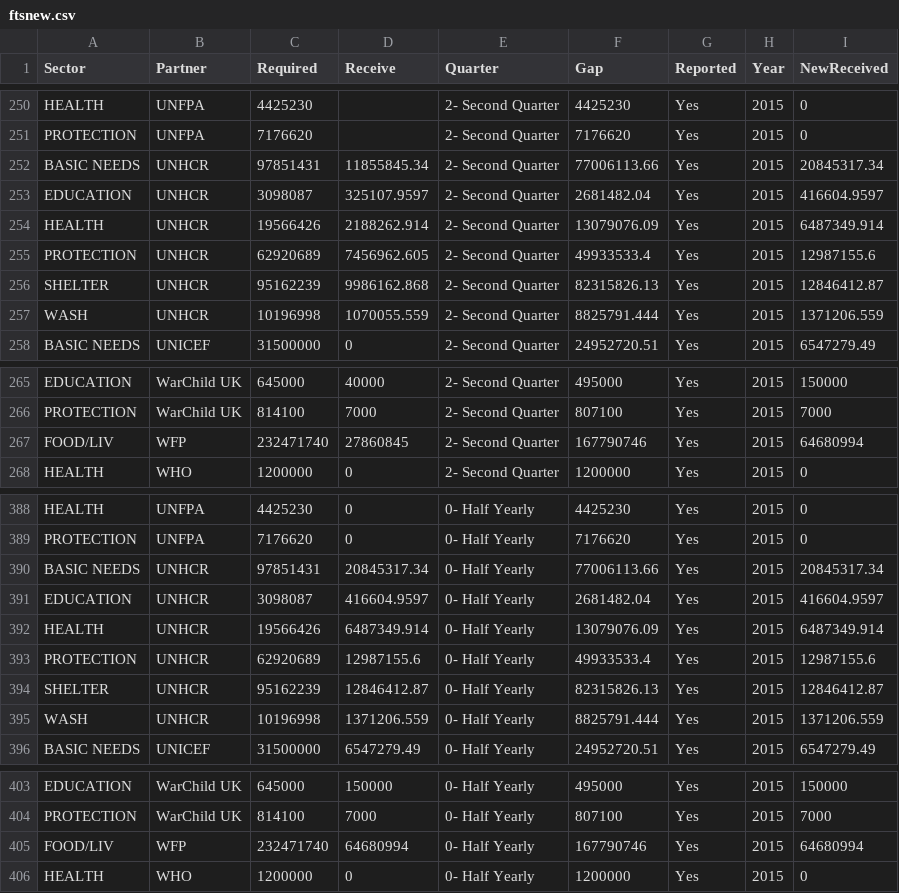
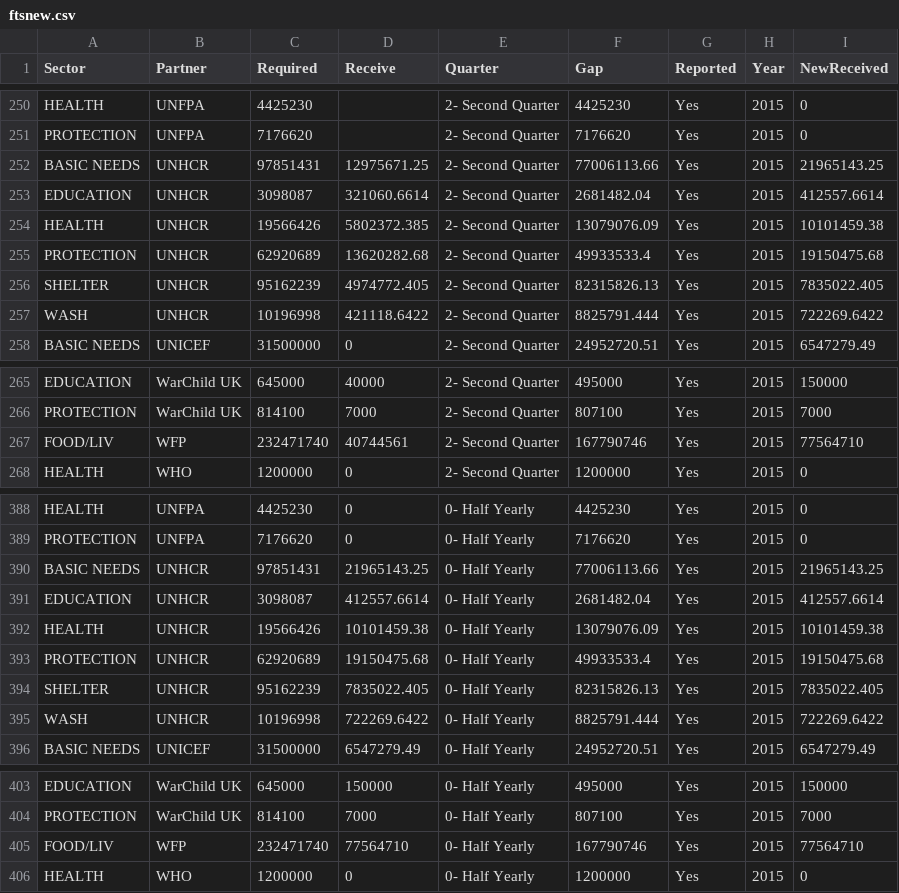
Before and after one commit to unhcr-syria/FTS, a CSV file: data/ftsnew.csv, drawn as a sheet; only a part is shown, gaps mark what is left out.

Commit message:
Updated revised figure for UNHCR and WFP

```diff
--- a/data/ftsnew.csv
+++ b/data/ftsnew.csv
@@ -251,8 +251,8 @@ HEALTH,UNFPA,4425230,,2- Second Quarter,4425230,Yes,2015,0
 PROTECTION,UNFPA,7176620,,2- Second Quarter,7176620,Yes,2015,0
-BASIC NEEDS,UNHCR,97851431,11855845.34,2- Second Quarter,77006113.66,Yes,2015,20845317.34
-EDUCATION,UNHCR,3098087,325107.9597,2- Second Quarter,2681482.04,Yes,2015,416604.9597
-HEALTH,UNHCR,19566426,2188262.914,2- Second Quarter,13079076.09,Yes,2015,6487349.914
-PROTECTION,UNHCR,62920689,7456962.605,2- Second Quarter,49933533.4,Yes,2015,12987155.6
-SHELTER,UNHCR,95162239,9986162.868,2- Second Quarter,82315826.13,Yes,2015,12846412.87
-WASH,UNHCR,10196998,1070055.559,2- Second Quarter,8825791.444,Yes,2015,1371206.559
+BASIC NEEDS,UNHCR,97851431,12975671.25,2- Second Quarter,77006113.66,Yes,2015,21965143.25
+EDUCATION,UNHCR,3098087,321060.6614,2- Second Quarter,2681482.04,Yes,2015,412557.6614
+HEALTH,UNHCR,19566426,5802372.385,2- Second Quarter,13079076.09,Yes,2015,10101459.38
+PROTECTION,UNHCR,62920689,13620282.68,2- Second Quarter,49933533.4,Yes,2015,19150475.68
+SHELTER,UNHCR,95162239,4974772.405,2- Second Quarter,82315826.13,Yes,2015,7835022.405
+WASH,UNHCR,10196998,421118.6422,2- Second Quarter,8825791.444,Yes,2015,722269.6422
 BASIC NEEDS,UNICEF,31500000,0,2- Second Quarter,24952720.51,Yes,2015,6547279.49
@@ -266,3 +266,3 @@ EDUCATION,WarChild UK,645000,40000,2- Second Quarter,495000,Yes,2015,150000
 PROTECTION,WarChild UK,814100,7000,2- Second Quarter,807100,Yes,2015,7000
-FOOD/LIV,WFP,232471740,27860845,2- Second Quarter,167790746,Yes,2015,64680994
+FOOD/LIV,WFP,232471740,40744561,2- Second Quarter,167790746,Yes,2015,77564710
 HEALTH,WHO,1200000,0,2- Second Quarter,1200000,Yes,2015,0
@@ -389,8 +389,8 @@ HEALTH,UNFPA,4425230,0,0- Half Yearly,4425230,Yes,2015,0
 PROTECTION,UNFPA,7176620,0,0- Half Yearly,7176620,Yes,2015,0
-BASIC NEEDS,UNHCR,97851431,20845317.34,0- Half Yearly,77006113.66,Yes,2015,20845317.34
-EDUCATION,UNHCR,3098087,416604.9597,0- Half Yearly,2681482.04,Yes,2015,416604.9597
-HEALTH,UNHCR,19566426,6487349.914,0- Half Yearly,13079076.09,Yes,2015,6487349.914
-PROTECTION,UNHCR,62920689,12987155.6,0- Half Yearly,49933533.4,Yes,2015,12987155.6
-SHELTER,UNHCR,95162239,12846412.87,0- Half Yearly,82315826.13,Yes,2015,12846412.87
-WASH,UNHCR,10196998,1371206.559,0- Half Yearly,8825791.444,Yes,2015,1371206.559
+BASIC NEEDS,UNHCR,97851431,21965143.25,0- Half Yearly,77006113.66,Yes,2015,21965143.25
+EDUCATION,UNHCR,3098087,412557.6614,0- Half Yearly,2681482.04,Yes,2015,412557.6614
+HEALTH,UNHCR,19566426,10101459.38,0- Half Yearly,13079076.09,Yes,2015,10101459.38
+PROTECTION,UNHCR,62920689,19150475.68,0- Half Yearly,49933533.4,Yes,2015,19150475.68
+SHELTER,UNHCR,95162239,7835022.405,0- Half Yearly,82315826.13,Yes,2015,7835022.405
+WASH,UNHCR,10196998,722269.6422,0- Half Yearly,8825791.444,Yes,2015,722269.6422
 BASIC NEEDS,UNICEF,31500000,6547279.49,0- Half Yearly,24952720.51,Yes,2015,6547279.49
@@ -404,3 +404,3 @@ EDUCATION,WarChild UK,645000,150000,0- Half Yearly,495000,Yes,2015,150000
 PROTECTION,WarChild UK,814100,7000,0- Half Yearly,807100,Yes,2015,7000
-FOOD/LIV,WFP,232471740,64680994,0- Half Yearly,167790746,Yes,2015,64680994
+FOOD/LIV,WFP,232471740,77564710,0- Half Yearly,167790746,Yes,2015,77564710
 HEALTH,WHO,1200000,0,0- Half Yearly,1200000,Yes,2015,0
```
